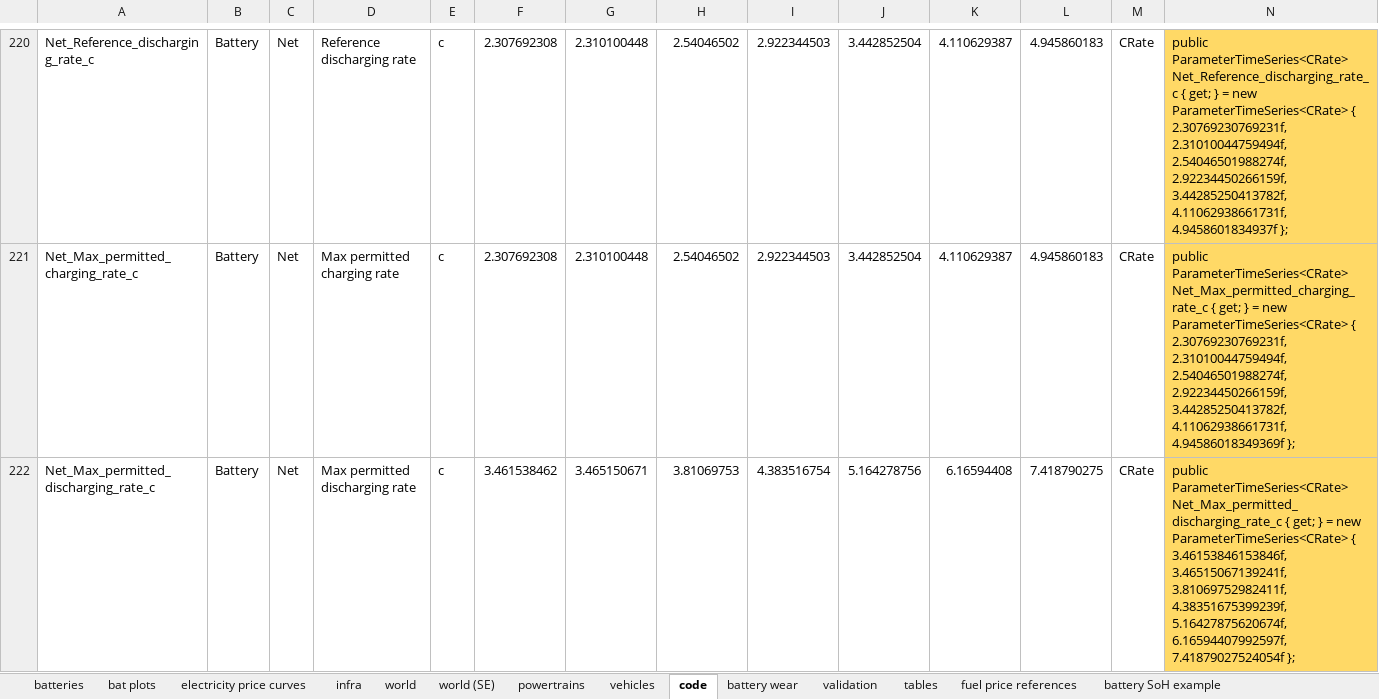
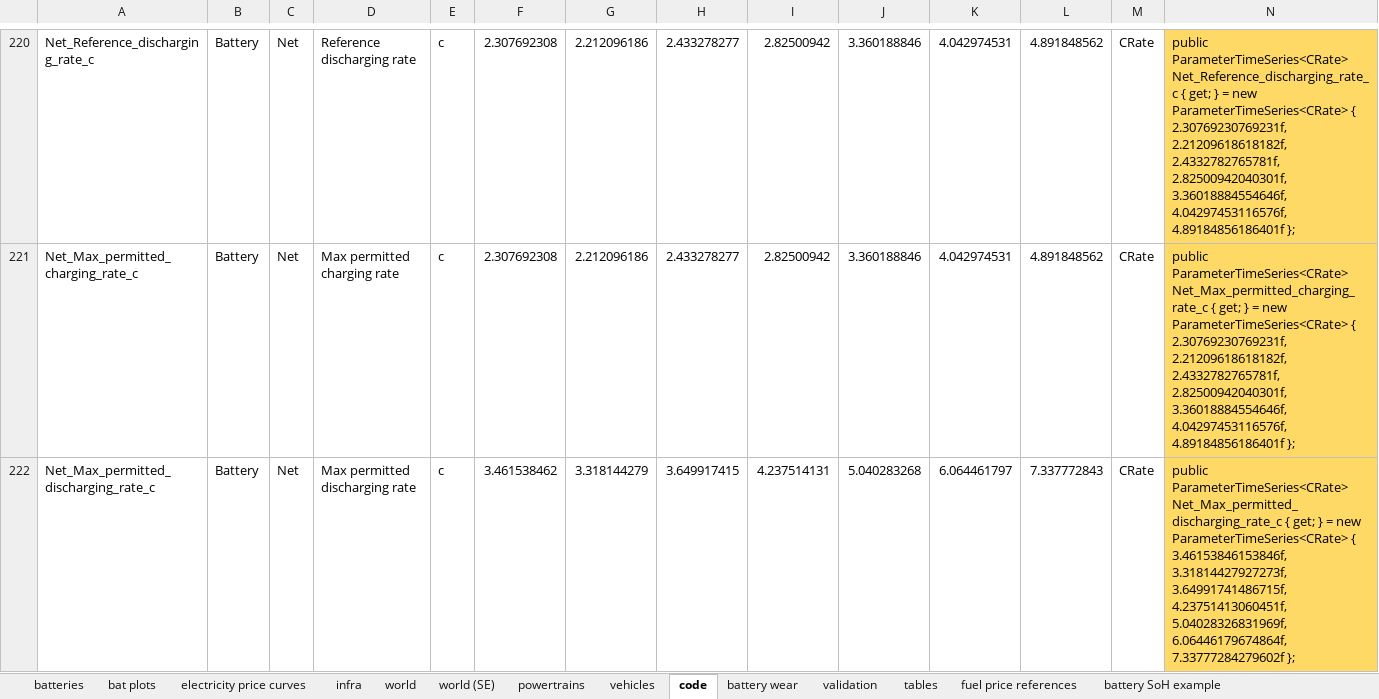
Before and after one commit to JakobRogstadius/MOSTACHI, an Excel workbook: data/model_parameters.xlsx, sheet code, drawn as a sheet; only a part is shown, gaps mark what is left out; values as stored, in another font and other column widths than the file's, no borders; the diff covers the shown part only; the diff names each change by its address in the sheet, - before the commit and + after, or states it on an @@ line.

```diff
--- a/data/model_parameters.xlsx (sheet code)
+++ b/data/model_parameters.xlsx (sheet code)
-G220:G221: 2.310100448
+G220:G221: 2.212096186
-H220:H221: 2.54046502
+H220:H221: 2.433278277
-I220:I221: 2.922344503
+I220:I221: 2.82500942
-J220:J221: 3.442852504
+J220:J221: 3.360188846
-K220:K221: 4.110629387
+K220:K221: 4.042974531
-L220:L221: 4.945860183
+L220:L221: 4.891848562
-N220: …{ 2.30769230769231f, 2.31010044759494f, 2.54046501988274f, 2.92234450266159f, 3.44285250413782f, 4.11062938661731f, 4.9458601834937f };
+N220: …{ 2.30769230769231f, 2.21209618618182f, 2.4332782765781f, 2.82500942040301f, 3.36018884554646f, 4.04297453116576f, 4.89184856186401f };
-N221: …{ 2.30769230769231f, 2.31010044759494f, 2.54046501988274f, 2.92234450266159f, 3.44285250413782f, 4.11062938661731f, 4.94586018349369f };
+N221: …{ 2.30769230769231f, 2.21209618618182f, 2.4332782765781f, 2.82500942040301f, 3.36018884554646f, 4.04297453116576f, 4.89184856186401f };
-G222: 3.465150671
+G222: 3.318144279
-H222: 3.81069753
+H222: 3.649917415
-I222: 4.383516754
+I222: 4.237514131
-J222: 5.164278756
+J222: 5.040283268
-K222: 6.16594408
+K222: 6.064461797
-L222: 7.418790275
+L222: 7.337772843
-N222: …{ 3.46153846153846f, 3.46515067139241f, 3.81069752982411f, 4.38351675399239f, 5.16427875620674f, 6.16594407992597f, 7.41879027524054f };
+N222: …{ 3.46153846153846f, 3.31814427927273f, 3.64991741486715f, 4.23751413060451f, 5.04028326831969f, 6.06446179674864f, 7.33777284279602f };
```
Also changed, not shown: 1 added row, 1 removed row and 254 edited cells elsewhere in this sheet, sheet batteries, sheet infra, sheet tables, sheet world, sheet battery wear, sheet powertrains, 1 more sheet, formulas that keep their value, charts or pictures, 12 other files.
